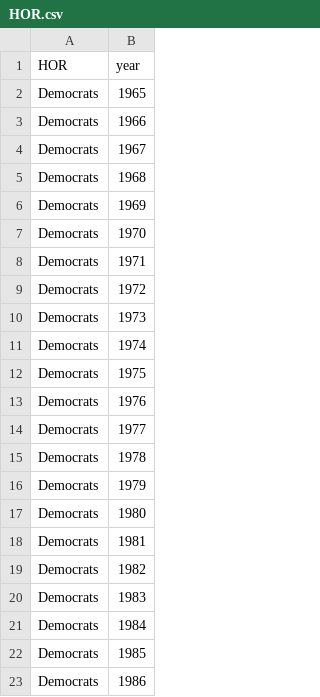
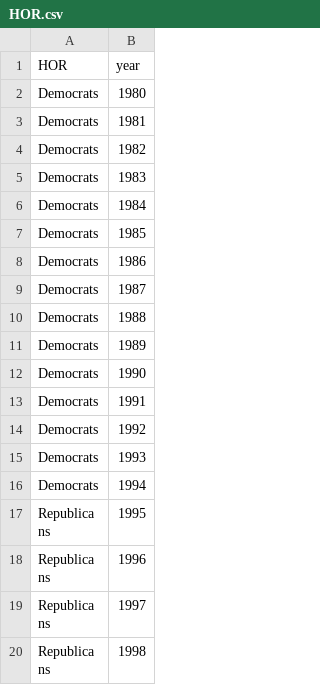
Before and after one commit to tjzientek/Data_Analytics_Final_Project, a CSV file: HOR.csv, drawn as a sheet; only a part is shown; the shorter side is filled out with more unchanged rows.

```diff
--- a/HOR.csv
+++ b/HOR.csv
@@ -1,17 +1,2 @@
 HOR,year
-Democrats,1965
-Democrats,1966
-Democrats,1967
-Democrats,1968
-Democrats,1969
-Democrats,1970
-Democrats,1971
-Democrats,1972
-Democrats,1973
-Democrats,1974
-Democrats,1975
-Democrats,1976
-Democrats,1977
-Democrats,1978
-Democrats,1979
 Democrats,1980
```
Also changed, not shown: AC_Presidential_Party.csv, 1 other file.
